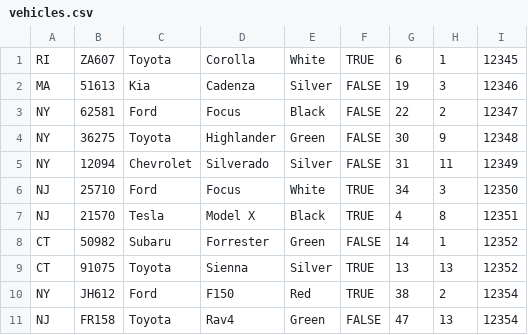
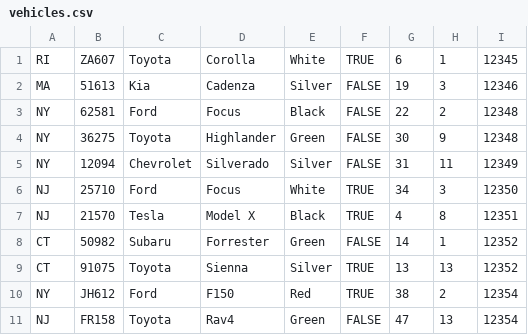
Before and after one commit to mgouzenko/-bms, a CSV file: db/example_data/vehicles.csv, drawn as a sheet.

```diff
--- a/db/example_data/vehicles.csv
+++ b/db/example_data/vehicles.csv
@@ -2,3 +2,3 @@ RI,ZA607,Toyota,Corolla,White,TRUE,6,1,12345
 MA,51613,Kia,Cadenza,Silver,FALSE,19,3,12346
-NY,62581,Ford,Focus,Black,FALSE,22,2,12347
+NY,62581,Ford,Focus,Black,FALSE,22,2,12348
 NY,36275,Toyota,Highlander,Green,FALSE,30,9,12348
```
Also changed, not shown: db/example_data/entrants.csv, db/example_data/unit_entrants.csv, 23 other files.
